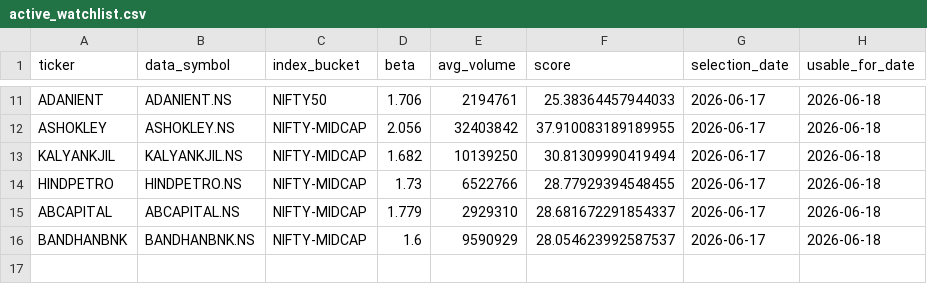
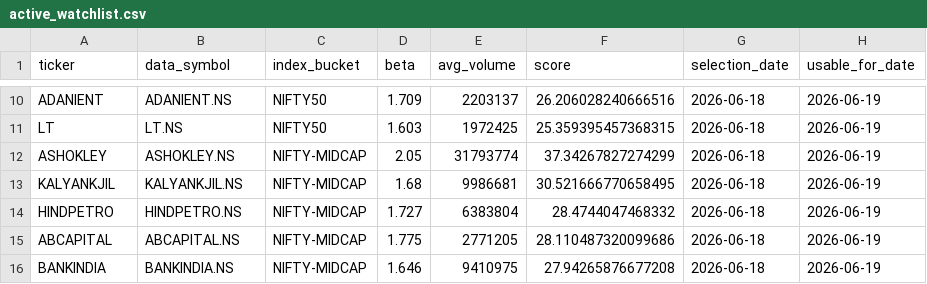
Before and after one commit to arun906/ScalpingApp, a CSV file: active_watchlist.csv, drawn as a sheet; only a part is shown, gaps mark what is left out; removed rows and columns are numbered as before the commit, all else as after; the diff covers the shown part only; the diff names each change by its address in the sheet, - before the commit and + after, or states it on an @@ line.

```diff
--- a/active_watchlist.csv
+++ b/active_watchlist.csv
-D10 (beta): 1.706
+D10 (beta): 1.709
-E10 (avg_volume): 2194761
+E10 (avg_volume): 2203137
-F10 (score): 25.38364457944033
+F10 (score): 26.206028240666516
-G10 (selection_date): 2026-06-17
+G10 (selection_date): 2026-06-18
-H10 (usable_for_date): 2026-06-18
+H10 (usable_for_date): 2026-06-19
+row 11: LT | LT.NS | NIFTY50 | 1.603 | 1972425 | 25.359395457368315 | 2026-06-18 | 2026-06-19
-D12 (beta): 2.056
+D12 (beta): 2.05
-E12 (avg_volume): 32403842
+E12 (avg_volume): 31793774
-F12 (score): 37.910083189189955
+F12 (score): 37.34267827274299
-G12:G15 (selection_date): 2026-06-17
+G12:G15 (selection_date): 2026-06-18
-H12:H15 (usable_for_date): 2026-06-18
+H12:H15 (usable_for_date): 2026-06-19
-D13 (beta): 1.682
+D13 (beta): 1.68
-E13 (avg_volume): 10139250
+E13 (avg_volume): 9986681
-F13 (score): 30.81309990419494
+F13 (score): 30.521666770658495
-D14 (beta): 1.73
+D14 (beta): 1.727
-E14 (avg_volume): 6522766
+E14 (avg_volume): 6383804
-F14 (score): 28.77929394548455
+F14 (score): 28.4744047468332
-D15 (beta): 1.779
+D15 (beta): 1.775
-E15 (avg_volume): 2929310
+E15 (avg_volume): 2771205
-F15 (score): 28.681672291854337
+F15 (score): 28.110487320099686
-row 16: BANDHANBNK | BANDHANBNK.NS | NIFTY-MIDCAP | 1.6 | 9590929 | 28.054623992587537 | 2026-06-17 | 2026-06-18
+row 16: BANKINDIA | BANKINDIA.NS | NIFTY-MIDCAP | 1.646 | 9410975 | 27.94265876677208 | 2026-06-18 | 2026-06-19
```
Also changed, not shown: 1 added row, 2 removed rows and 34 edited cells elsewhere in this file, watchlist_history.csv.
